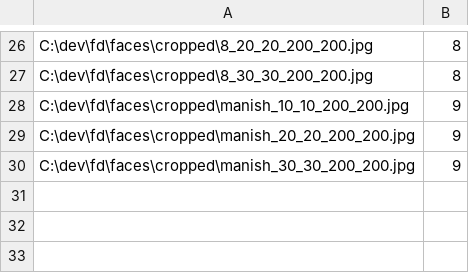
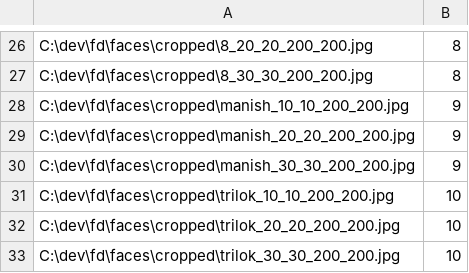
Before and after one commit to kshanik/iot, a CSV file: fd/faces/faces.csv, drawn as a sheet; only a part is shown, gaps mark what is left out.

```diff
--- a/fd/faces/faces.csv
+++ b/fd/faces/faces.csv
@@ -30 +30,4 @@ C:\dev\fd\faces\cropped\manish_20_20_200_200.jpg;9
 C:\dev\fd\faces\cropped\manish_30_30_200_200.jpg;9
+C:\dev\fd\faces\cropped\trilok_10_10_200_200.jpg;10
+C:\dev\fd\faces\cropped\trilok_20_20_200_200.jpg;10
+C:\dev\fd\faces\cropped\trilok_30_30_200_200.jpg;10
```
Also changed, not shown: 1 other file.
